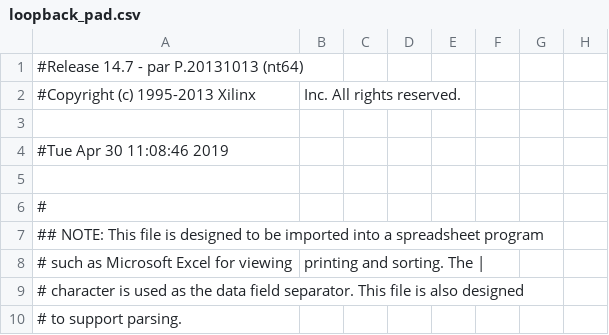
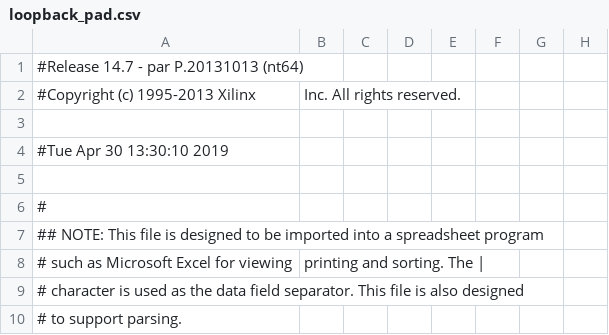
Before and after one commit to Deen17/CSD, a CSV file: New folder/loopback_pad.csv, drawn as a sheet; only a part is shown; the diff names each change by its address in the sheet, - before the commit and + after, or states it on an @@ line.

Commit message:
correct loopback

```diff
--- a/New folder/loopback_pad.csv
+++ b/New folder/loopback_pad.csv
-A4: #Tue Apr 30 11:08:46 2019
+A4: #Tue Apr 30 13:30:10 2019
```
Also changed, not shown: 50 other files.
